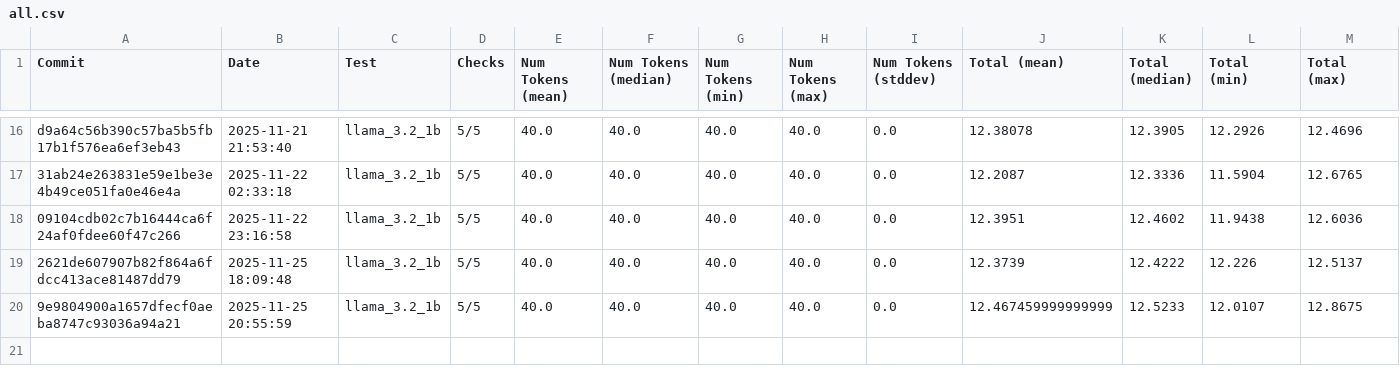
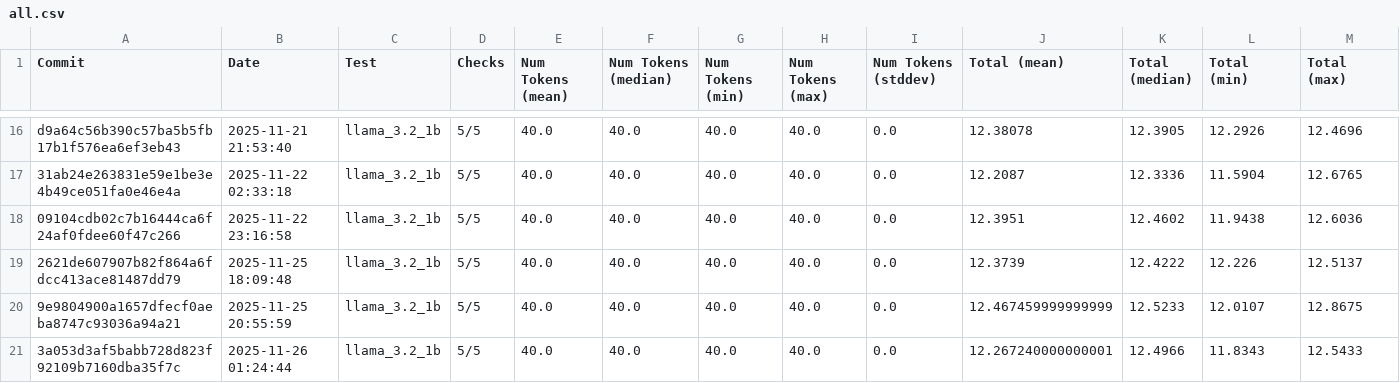
Before and after one commit to 1bit-MONSTER/iron, a CSV file: examples/all.csv, drawn as a sheet; only a part is shown, gaps mark what is left out; rows hold the shown columns only; the diff names each change by its address in the sheet, - before the commit and + after, or states it on an @@ line.

```diff
--- a/examples/all.csv
+++ b/examples/all.csv
+row 21: 3a053d3af5babb728d823f92109b7160dba35f7c | 2025-11-26 01:24:44 | llama_3.2_1b | 5/5 | 40.0 | 40.0 | 40.0 | 40.0 | 0.0 | 12.267240000000001 | 12.4966 | 11.8343 | 12.5433
```
Also changed, not shown: examples/latest.csv, 2 other files.
